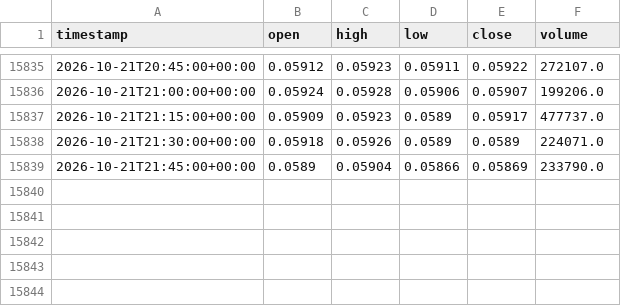
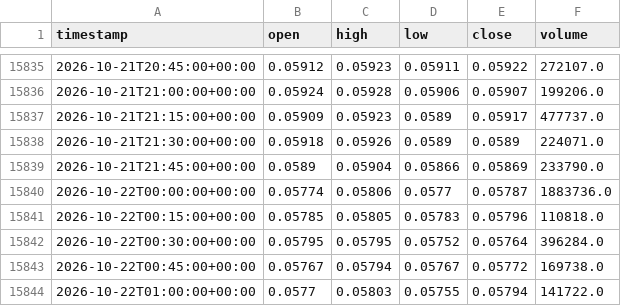
Before and after one commit to newHazel/xau-trading-bot, a CSV file: data/candles/SANDUSDT/15m.csv, drawn as a sheet; only a part is shown, gaps mark what is left out.

Commit message:
chore(data): candle update 2026-10-22T01:20Z

```diff
--- a/data/candles/SANDUSDT/15m.csv
+++ b/data/candles/SANDUSDT/15m.csv
@@ -15839 +15839,6 @@ timestamp,open,high,low,close,volume
 2026-10-21T21:45:00+00:00,0.0589,0.05904,0.05866,0.05869,233790.0
+2026-10-22T00:00:00+00:00,0.05774,0.05806,0.0577,0.05787,1883736.0
+2026-10-22T00:15:00+00:00,0.05785,0.05805,0.05783,0.05796,110818.0
+2026-10-22T00:30:00+00:00,0.05795,0.05795,0.05752,0.05764,396284.0
+2026-10-22T00:45:00+00:00,0.05767,0.05794,0.05767,0.05772,169738.0
+2026-10-22T01:00:00+00:00,0.0577,0.05803,0.05755,0.05794,141722.0
```
Also changed, not shown: data/candles/LINKUSDT/15m.csv, data/candles/NEARUSDT/15m.csv, 33 other files.
